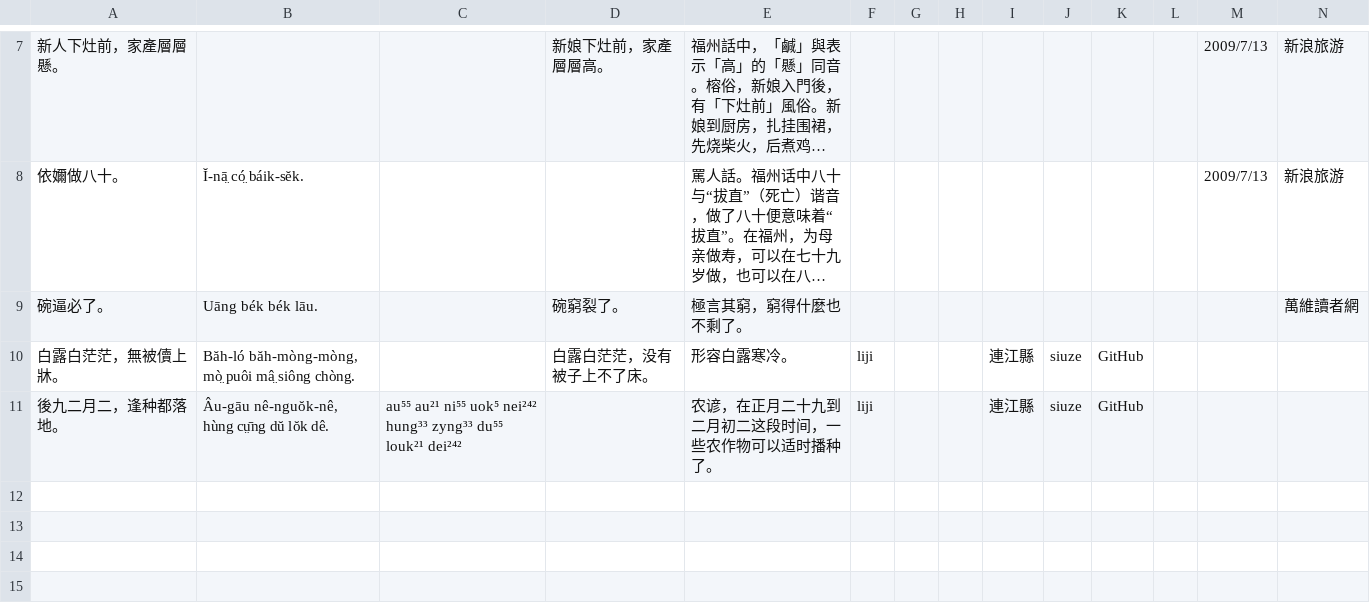
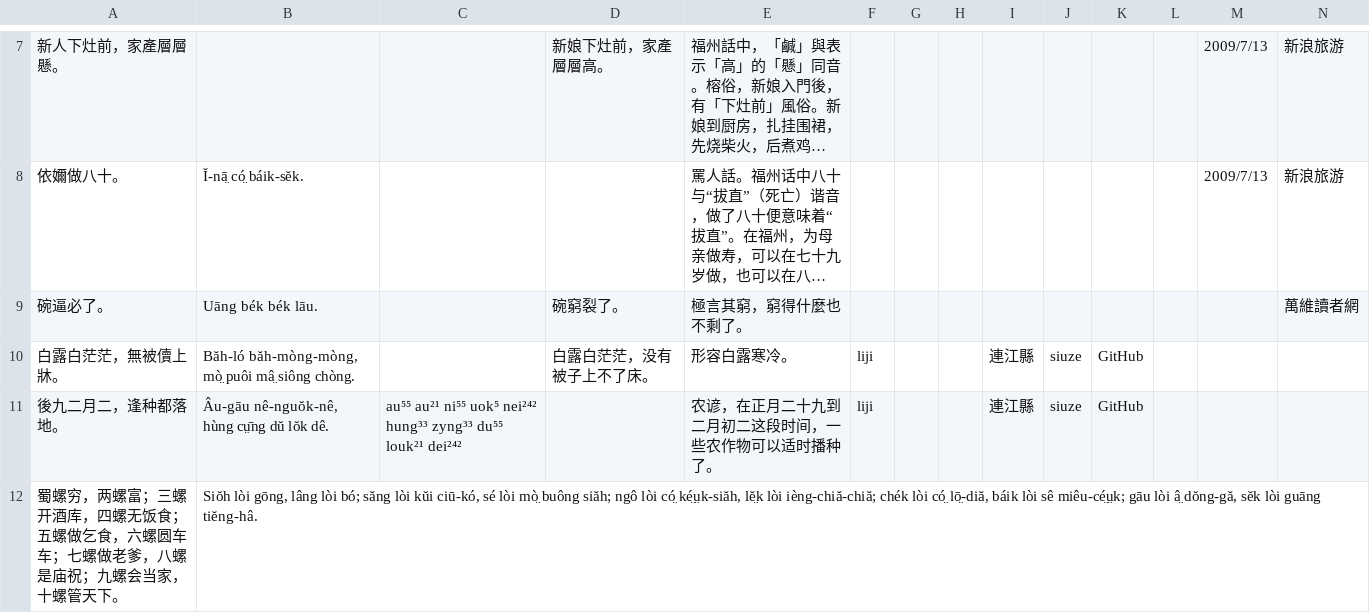
Before and after one commit to MindongLab/foochow-idioms-data, a TSV file: other idioms.tsv, drawn as a sheet; only a part is shown, gaps mark what is left out; long unchanged cells end in …; rows hold the shown columns only; the diff names each change by its address in the sheet, - before the commit and + after, or states it on an @@ line.

Commit message:
Update other idioms.tsv

```diff
--- a/other idioms.tsv
+++ b/other idioms.tsv
+row 12: 蜀螺穷，两螺富；三螺开酒库，四螺无饭食；五螺做乞食，六螺圆车车；七螺做老爹，八螺是庙祝；九螺会当家，十螺管天下。 | Siŏh lòi gōng, lâng lòi bó; săng lòi kŭi ciū-kó, sé lòi mò̤ buông siăh; ngô lòi có̤ ké̤ṳk-siăh, lĕ̤k lòi ièng-chiă-chiă; chék lòi có̤ lō̤-diă, báik lòi sê miêu-cé̤ṳk; gāu lòi â̤ dŏng-gă, sĕk lòi guāng tiĕng-hâ.
```
